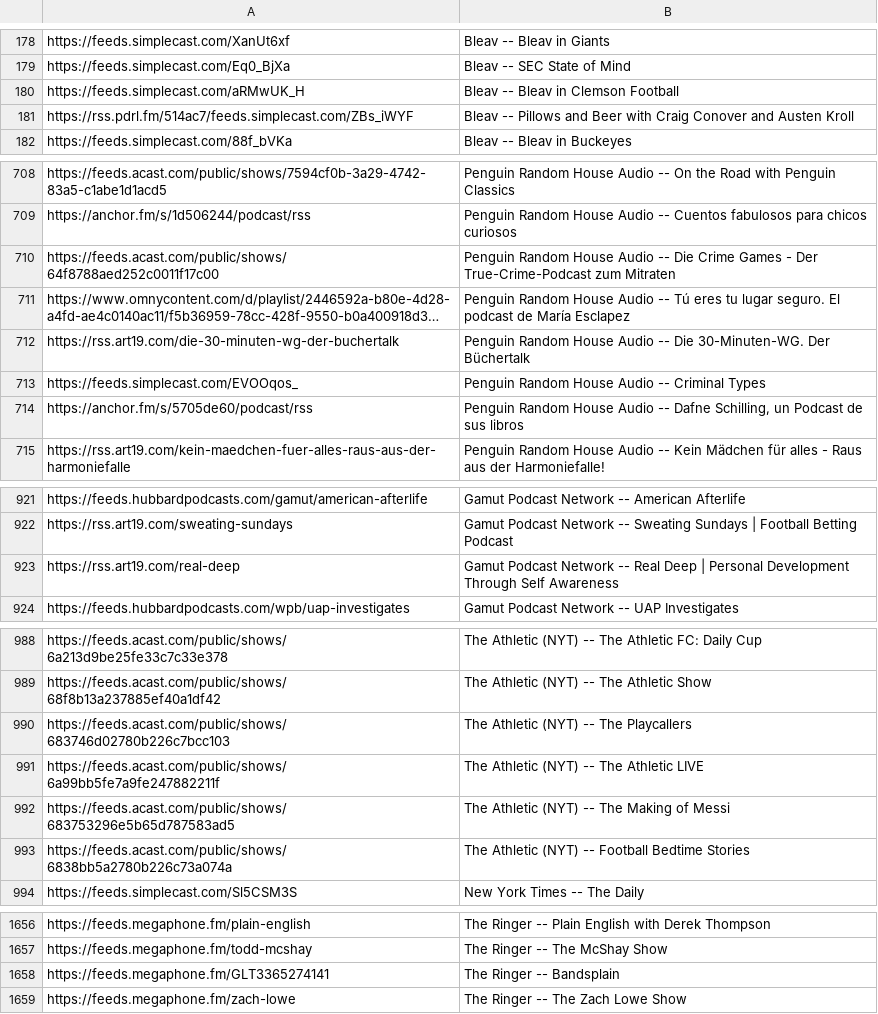
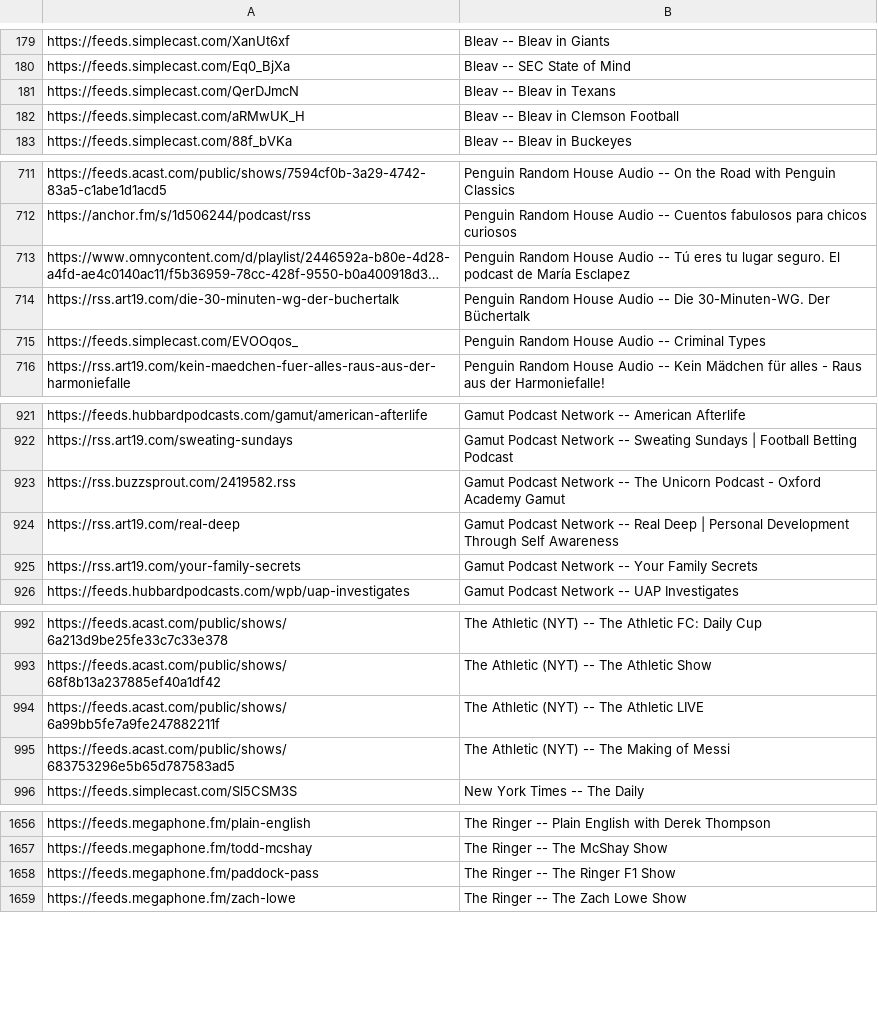
Before and after one commit to perlstein/abunchofcoconuts, a CSV file: data/network_feeds.csv, drawn as a sheet; only a part is shown, gaps mark what is left out; long unchanged cells end in …; removed rows and columns are numbered as before the commit, all else as after; the diff covers the shown part only; the diff names each change by its address in the sheet, - before the commit and + after, or states it on an @@ line.

```diff
--- a/data/network_feeds.csv
+++ b/data/network_feeds.csv
+row 181: https://feeds.simplecast.com/QerDJmcN | Bleav -- Bleav in Texans
-row 181: https://rss.pdrl.fm/514ac7/feeds.simplecast.com/ZBs_iWYF | Bleav -- Pillows and Beer with Craig Conover and Austen Kroll
-row 710: https://feeds.acast.com/public/shows/64f8788aed252c0011f17c00 | Penguin Random House Audio -- Die Crime Games - Der True-Crime-Podcast zum Mitraten
-row 714: https://anchor.fm/s/5705de60/podcast/rss | Penguin Random House Audio -- Dafne Schilling, un Podcast de sus libros
+row 923: https://rss.buzzsprout.com/2419582.rss | Gamut Podcast Network -- The Unicorn Podcast - Oxford Academy Gamut
+row 925: https://rss.art19.com/your-family-secrets | Gamut Podcast Network -- Your Family Secrets
-row 990: https://feeds.acast.com/public/shows/683746d02780b226c7bcc103 | The Athletic (NYT) -- The Playcallers
-row 993: https://feeds.acast.com/public/shows/6838bb5a2780b226c73a074a | The Athletic (NYT) -- Football Bedtime Stories
-row 1658: https://feeds.megaphone.fm/GLT3365274141 | The Ringer -- Bandsplain
+row 1658: https://feeds.megaphone.fm/paddock-pass | The Ringer -- The Ringer F1 Show
```
Also changed, not shown: 21 added rows, 20 removed rows, 39 moved rows and 2 edited cells elsewhere in this file, 1 other file.
